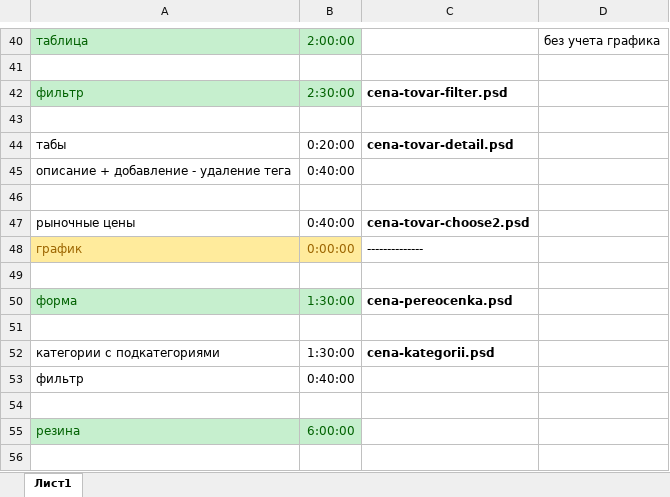
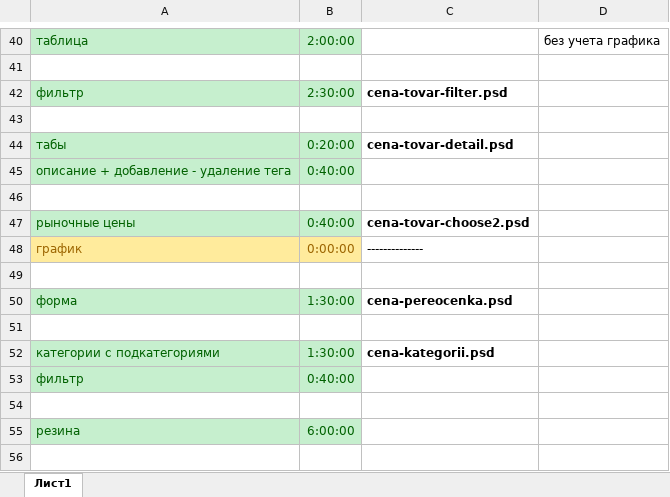
Before and after one commit to Sklif79/RePrice, an Excel workbook: RePrice 10.08.2018.xlsx, sheet Лист1, drawn as a sheet; only a part is shown, gaps mark what is left out; values as stored, in another font and other column widths than the file's, no borders; the diff names each change by its address in the sheet, - before the commit and + after, or states it on an @@ line.

```diff
--- a/RePrice 10.08.2018.xlsx (sheet Лист1)
+++ b/RePrice 10.08.2018.xlsx (sheet Лист1)
@@ A44:B45 fill: none → #C6EFCE, text colour: black → #006100 @@
@@ A47:B47 fill: none → #C6EFCE, text colour: black → #006100 @@
@@ A52:B53 fill: none → #C6EFCE, text colour: black → #006100 @@
```
Also changed, not shown: 26 other files.
